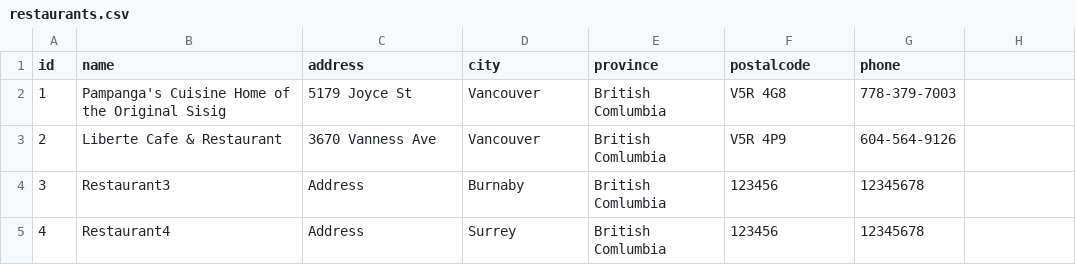
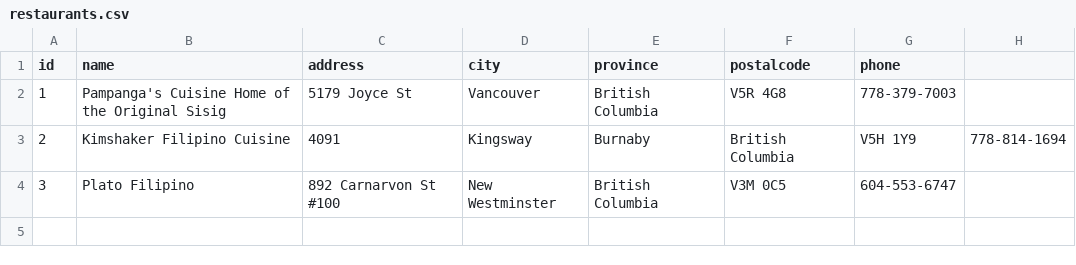
Before and after one commit to charlz1202/panlasang_panahon, a CSV file: frontend/restaurants.csv, drawn as a sheet.

```diff
--- a/frontend/restaurants.csv
+++ b/frontend/restaurants.csv
@@ -1,5 +1,4 @@
 id,name,address,city,province,postalcode,phone
-1,Pampanga's Cuisine Home of the Original Sisig,5179 Joyce St,Vancouver,British Comlumbia,V5R 4G8,778-379-7003
-2,Liberte Cafe & Restaurant,3670 Vanness Ave,Vancouver,British Comlumbia,V5R 4P9,604-564-9126
-3,Restaurant3,Address,Burnaby,British Comlumbia,123456,12345678
-4,Restaurant4,Address,Surrey,British Comlumbia,123456,12345678
+1,Pampanga's Cuisine Home of the Original Sisig,5179 Joyce St,Vancouver,British Columbia,V5R 4G8,778-379-7003
+2,Kimshaker Filipino Cuisine,4091, Kingsway,Burnaby,British Columbia,V5H 1Y9,778-814-1694
+3,Plato Filipino,892 Carnarvon St #100,New Westminster,British Columbia,V3M 0C5,604-553-6747
```
Also changed, not shown: frontend/items.csv, 9 other files.
